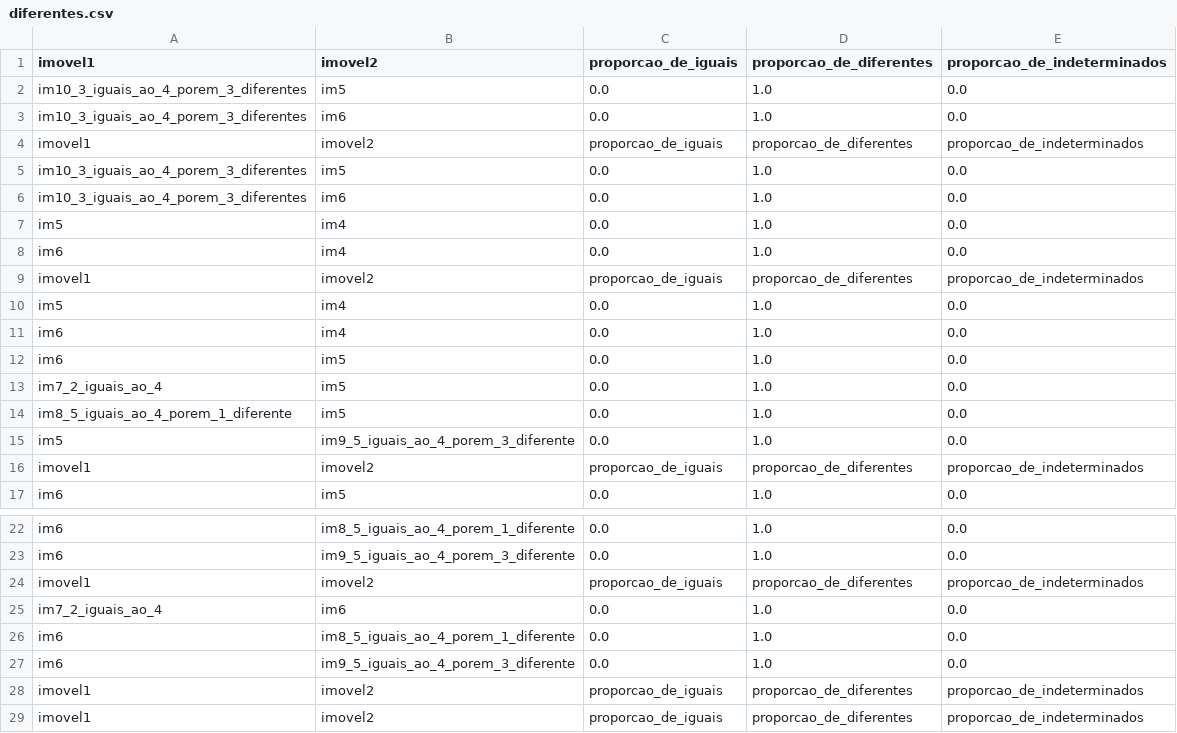
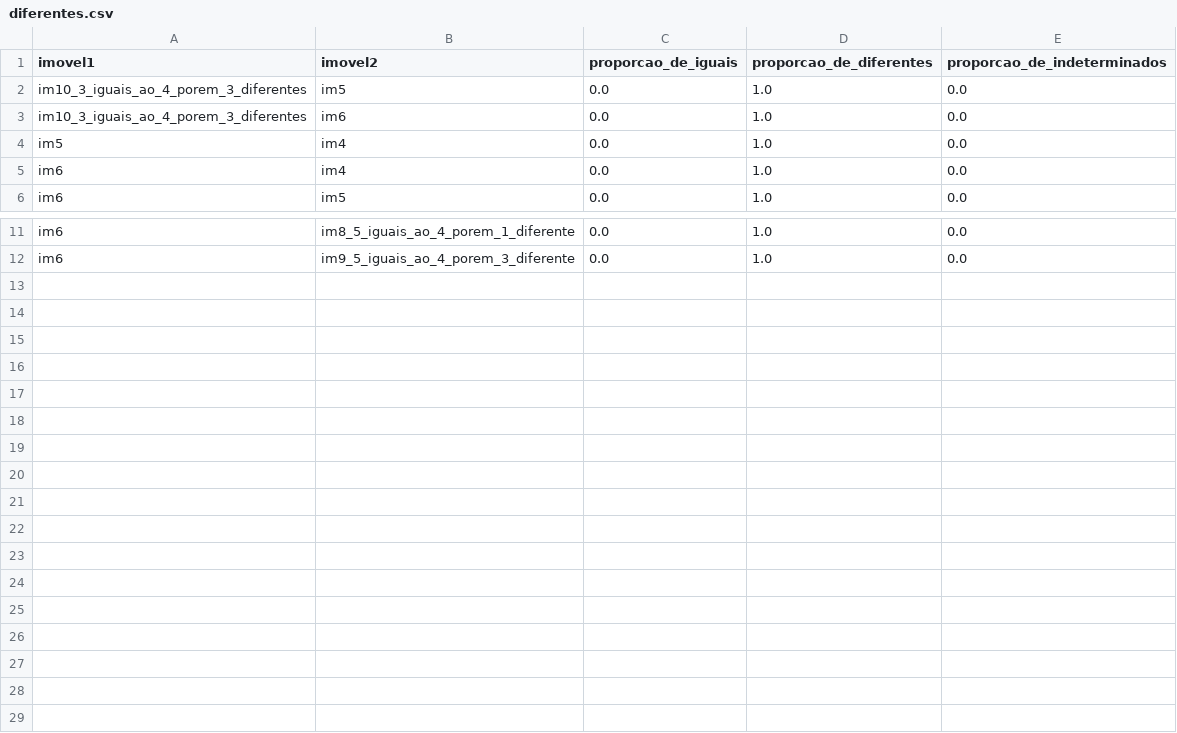
Before and after one commit to GabrielOLMG/Estagio, a CSV file: CSV_OUTPUT/diferentes.csv, drawn as a sheet; only a part is shown, gaps mark what is left out; the diff names each change by its address in the sheet, - before the commit and + after, or states it on an @@ line.

```diff
--- a/CSV_OUTPUT/diferentes.csv
+++ b/CSV_OUTPUT/diferentes.csv
-row 4: imovel1 | imovel2 | proporcao_de_iguais | proporcao_de_diferentes | proporcao_de_indeterminados
-row 5: im10_3_iguais_ao_4_porem_3_diferentes | im5 | 0.0 | 1.0 | 0.0
-row 6: im10_3_iguais_ao_4_porem_3_diferentes | im6 | 0.0 | 1.0 | 0.0
-row 9: imovel1 | imovel2 | proporcao_de_iguais | proporcao_de_diferentes | proporcao_de_indeterminados
-row 10: im5 | im4 | 0.0 | 1.0 | 0.0
-row 11: im6 | im4 | 0.0 | 1.0 | 0.0
-row 12: im6 | im5 | 0.0 | 1.0 | 0.0
-row 13: im7_2_iguais_ao_4 | im5 | 0.0 | 1.0 | 0.0
-row 14: im8_5_iguais_ao_4_porem_1_diferente | im5 | 0.0 | 1.0 | 0.0
-row 15: im5 | im9_5_iguais_ao_4_porem_3_diferente | 0.0 | 1.0 | 0.0
-row 16: imovel1 | imovel2 | proporcao_de_iguais | proporcao_de_diferentes | proporcao_de_indeterminados
-row 24: imovel1 | imovel2 | proporcao_de_iguais | proporcao_de_diferentes | proporcao_de_indeterminados
-row 25: im7_2_iguais_ao_4 | im6 | 0.0 | 1.0 | 0.0
-row 26: im6 | im8_5_iguais_ao_4_porem_1_diferente | 0.0 | 1.0 | 0.0
-row 27: im6 | im9_5_iguais_ao_4_porem_3_diferente | 0.0 | 1.0 | 0.0
-row 28: imovel1 | imovel2 | proporcao_de_iguais | proporcao_de_diferentes | proporcao_de_indeterminados
-row 29: imovel1 | imovel2 | proporcao_de_iguais | proporcao_de_diferentes | proporcao_de_indeterminados
```
Also changed, not shown: CSV_OUTPUT/iguais.csv, CSV_OUTPUT/indeterminados.csv, 2 other files.
